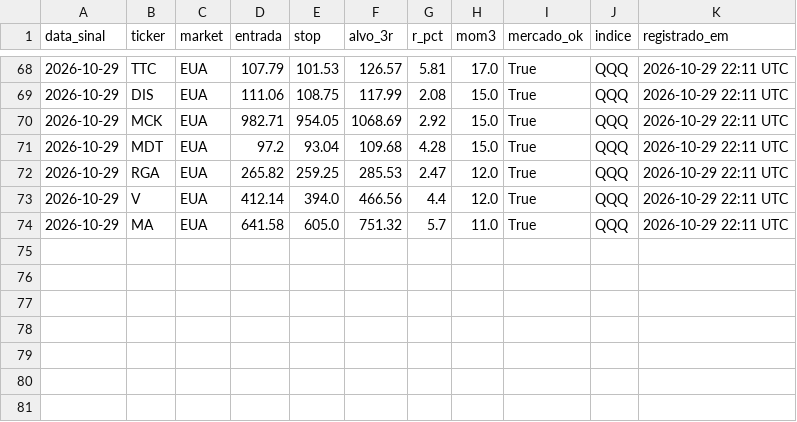
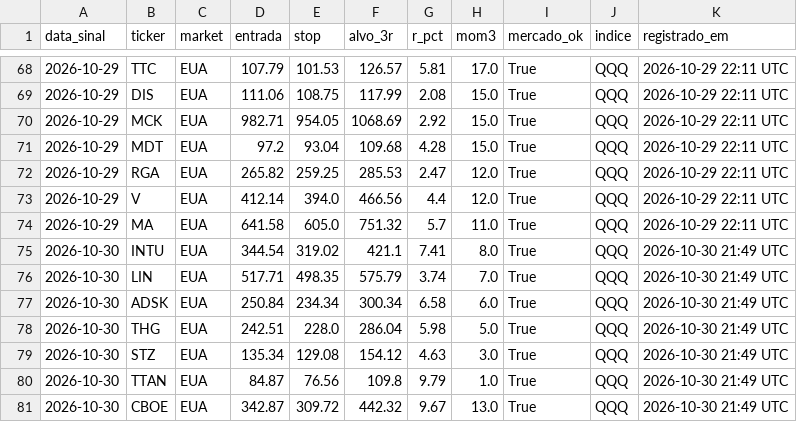
Before and after one commit to cassiocarvalho750-create/TradeDesk, a CSV file: historico_pullback.csv, drawn as a sheet; only a part is shown, gaps mark what is left out.

```diff
--- a/historico_pullback.csv
+++ b/historico_pullback.csv
@@ -74 +74,8 @@ data_sinal,ticker,market,entrada,stop,alvo_3r,r_pct,mom3,mercado_ok,indice,regis
 2026-10-29,MA,EUA,641.58,605.0,751.32,5.7,11.0,True,QQQ,2026-10-29 22:11 UTC
+2026-10-30,INTU,EUA,344.54,319.02,421.1,7.41,8.0,True,QQQ,2026-10-30 21:49 UTC
+2026-10-30,LIN,EUA,517.71,498.35,575.79,3.74,7.0,True,QQQ,2026-10-30 21:49 UTC
+2026-10-30,ADSK,EUA,250.84,234.34,300.34,6.58,6.0,True,QQQ,2026-10-30 21:49 UTC
+2026-10-30,THG,EUA,242.51,228.0,286.04,5.98,5.0,True,QQQ,2026-10-30 21:49 UTC
+2026-10-30,STZ,EUA,135.34,129.08,154.12,4.63,3.0,True,QQQ,2026-10-30 21:49 UTC
+2026-10-30,TTAN,EUA,84.87,76.56,109.8,9.79,1.0,True,QQQ,2026-10-30 21:49 UTC
+2026-10-30,CBOE,EUA,342.87,309.72,442.32,9.67,13.0,True,QQQ,2026-10-30 21:49 UTC
```
Also changed, not shown: historico_sinais_didi.csv, historico_sinais_insidebar.csv, 12 other files.
